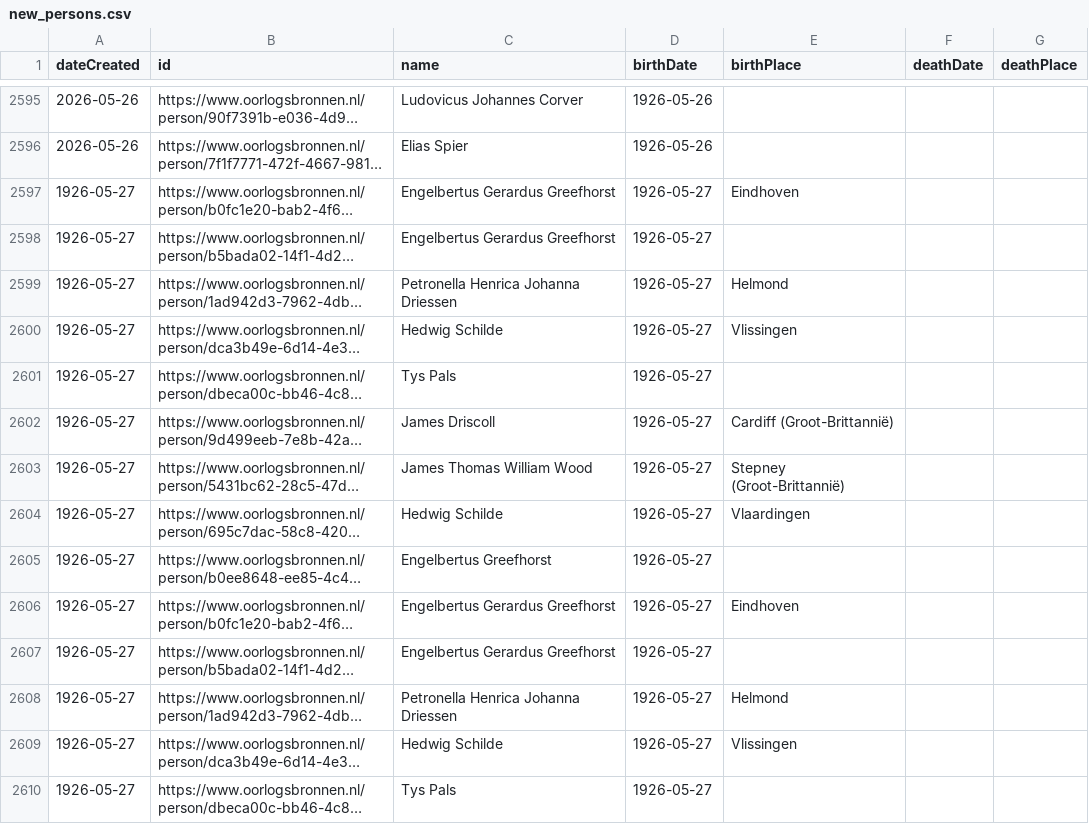
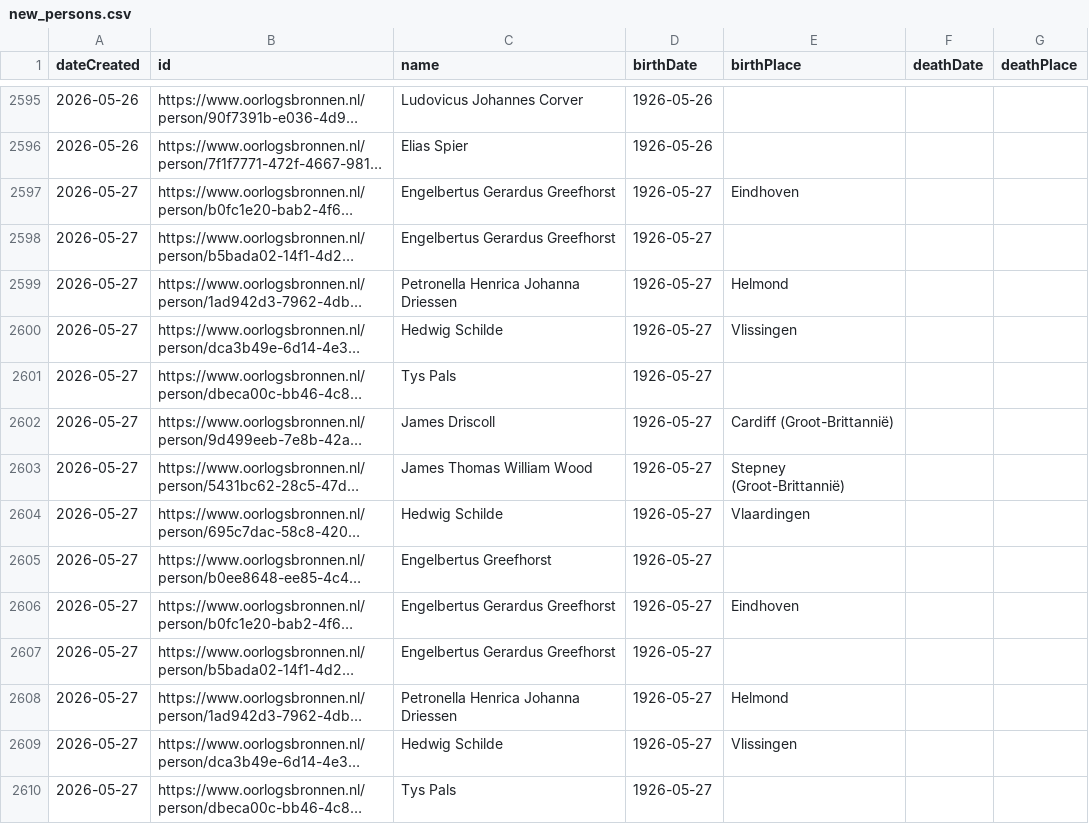
Before and after one commit to Oorlogsbronnen/collectierapportage, a CSV file: data/new_persons.csv, drawn as a sheet; only a part is shown, gaps mark what is left out; long unchanged cells end in …; the diff covers the shown part only; the diff names each change by its address in the sheet, - before the commit and + after, or states it on an @@ line.

Commit message:
Update new_persons.csv

```diff
--- a/data/new_persons.csv
+++ b/data/new_persons.csv
-A2597:A2610 (dateCreated): 1926-05-27
+A2597:A2610 (dateCreated): 2026-05-27
```
Also changed, not shown: 22 edited cells elsewhere in this file.
